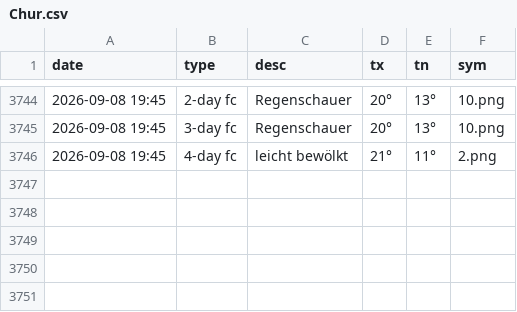
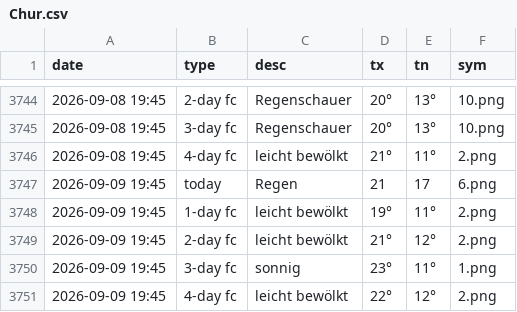
Before and after one commit to amannj/Scrapeo, a CSV file: data/Chur.csv, drawn as a sheet; only a part is shown, gaps mark what is left out.

```diff
--- a/data/Chur.csv
+++ b/data/Chur.csv
@@ -3746 +3746,6 @@ date,type,desc,tx,tn,sym
 2026-09-08 19:45,4-day fc,leicht bewölkt,21°,11°,2.png
+2026-09-09 19:45,today,Regen,21,17,6.png
+2026-09-09 19:45,1-day fc,leicht bewölkt,19°,11°,2.png
+2026-09-09 19:45,2-day fc,leicht bewölkt,21°,12°,2.png
+2026-09-09 19:45,3-day fc,sonnig,23°,11°,1.png
+2026-09-09 19:45,4-day fc,leicht bewölkt,22°,12°,2.png
```
Also changed, not shown: data/Brig.csv, data/Locarno.csv, 6 other files.
